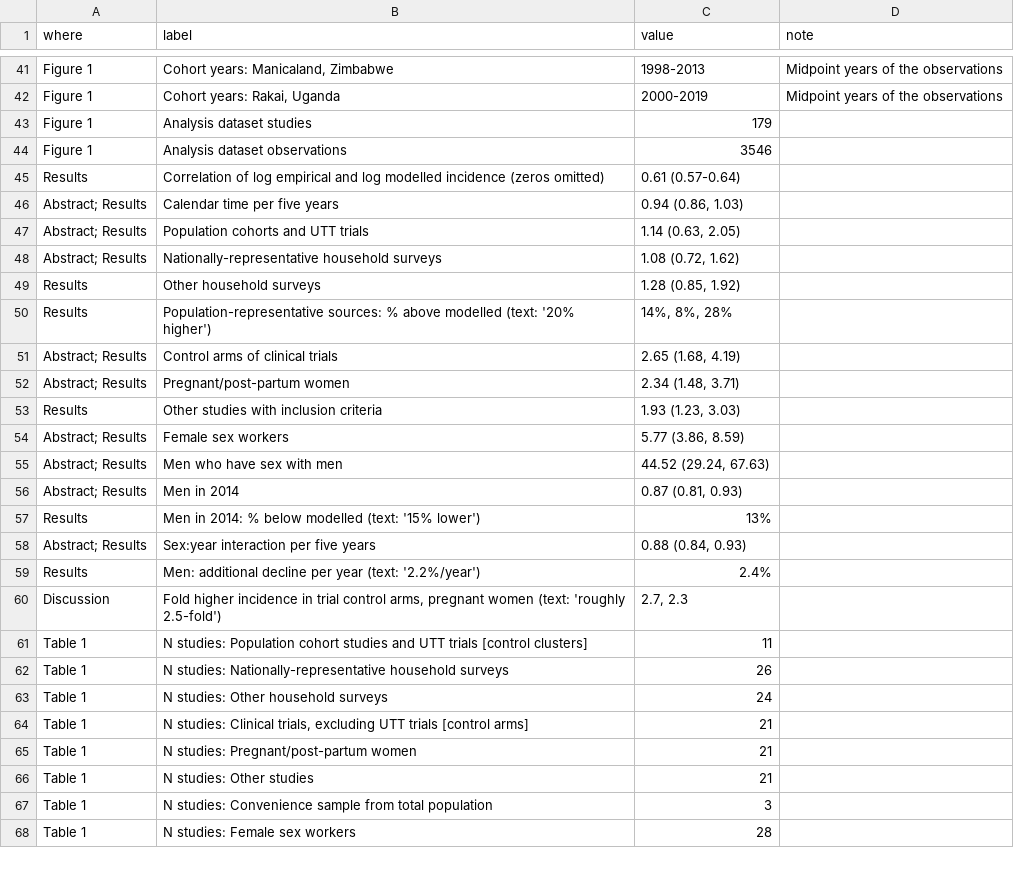
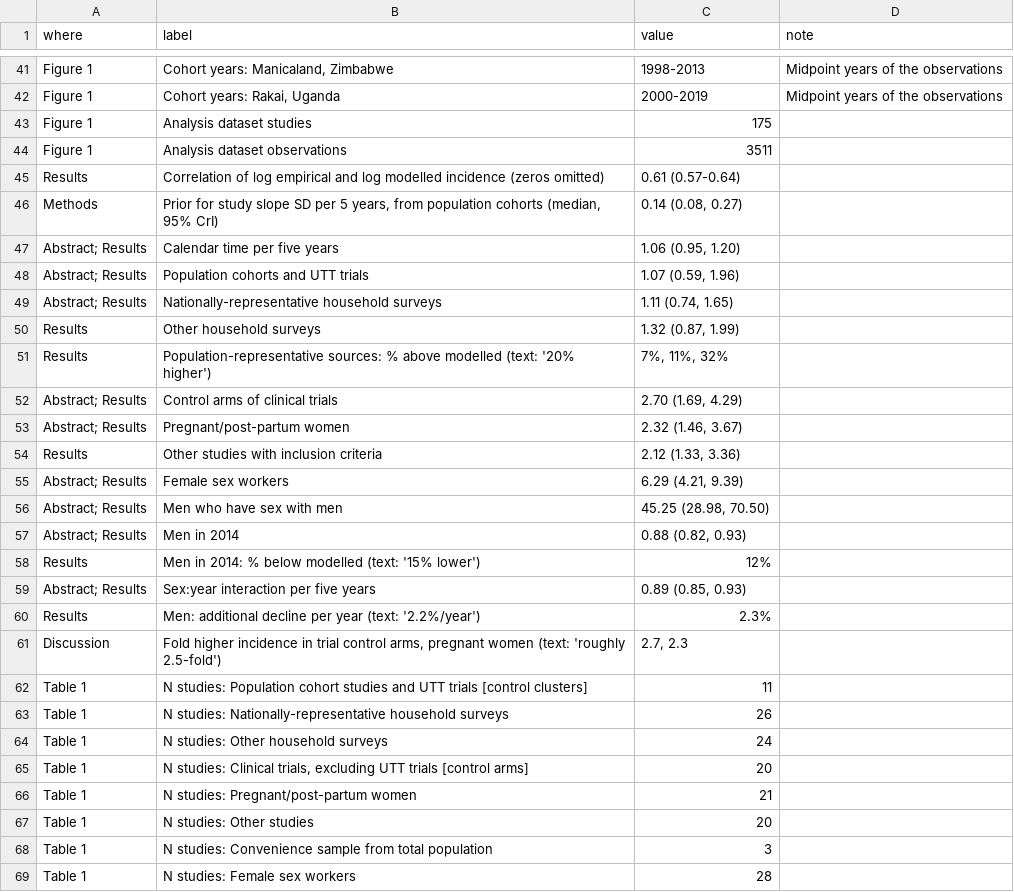
Before and after one commit to mrc-ide/ssa-incidence-paper, a CSV file: outputs/paper_numbers.csv, drawn as a sheet; only a part is shown, gaps mark what is left out; the diff covers the shown part only.

```diff
--- a/outputs/paper_numbers.csv
+++ b/outputs/paper_numbers.csv
@@ -42,19 +42,20 @@ Figure 1,"Cohort years: Manicaland, Zimbabwe",1998-2013,Midpoint years of the ob
 Figure 1,"Cohort years: Rakai, Uganda",2000-2019,Midpoint years of the observations
-Figure 1,Analysis dataset studies,179,
-Figure 1,Analysis dataset observations,3546,
+Figure 1,Analysis dataset studies,175,
+Figure 1,Analysis dataset observations,3511,
 Results,Correlation of log empirical and log modelled incidence (zeros omitted),0.61 (0.57-0.64),
-Abstract; Results,Calendar time per five years,"0.94 (0.86, 1.03)",
-Abstract; Results,Population cohorts and UTT trials,"1.14 (0.63, 2.05)",
-Abstract; Results,Nationally-representative household surveys,"1.08 (0.72, 1.62)",
-Results,Other household surveys,"1.28 (0.85, 1.92)",
-Results,Population-representative sources: % above modelled (text: '20% higher'),"14%, 8%, 28%",
-Abstract; Results,Control arms of clinical trials,"2.65 (1.68, 4.19)",
-Abstract; Results,Pregnant/post-partum women,"2.34 (1.48, 3.71)",
-Results,Other studies with inclusion criteria,"1.93 (1.23, 3.03)",
-Abstract; Results,Female sex workers,"5.77 (3.86, 8.59)",
-Abstract; Results,Men who have sex with men,"44.52 (29.24, 67.63)",
-Abstract; Results,Men in 2014,"0.87 (0.81, 0.93)",
-Results,Men in 2014: % below modelled (text: '15% lower'),13%,
-Abstract; Results,Sex:year interaction per five years,"0.88 (0.84, 0.93)",
-Results,Men: additional decline per year (text: '2.2%/year'),2.4%,
+Methods,"Prior for study slope SD per 5 years, from population cohorts (median, 95% CrI)","0.14 (0.08, 0.27)",
+Abstract; Results,Calendar time per five years,"1.06 (0.95, 1.20)",
+Abstract; Results,Population cohorts and UTT trials,"1.07 (0.59, 1.96)",
+Abstract; Results,Nationally-representative household surveys,"1.11 (0.74, 1.65)",
+Results,Other household surveys,"1.32 (0.87, 1.99)",
+Results,Population-representative sources: % above modelled (text: '20% higher'),"7%, 11%, 32%",
+Abstract; Results,Control arms of clinical trials,"2.70 (1.69, 4.29)",
+Abstract; Results,Pregnant/post-partum women,"2.32 (1.46, 3.67)",
+Results,Other studies with inclusion criteria,"2.12 (1.33, 3.36)",
+Abstract; Results,Female sex workers,"6.29 (4.21, 9.39)",
+Abstract; Results,Men who have sex with men,"45.25 (28.98, 70.50)",
+Abstract; Results,Men in 2014,"0.88 (0.82, 0.93)",
+Results,Men in 2014: % below modelled (text: '15% lower'),12%,
+Abstract; Results,Sex:year interaction per five years,"0.89 (0.85, 0.93)",
+Results,Men: additional decline per year (text: '2.2%/year'),2.3%,
 Discussion,"Fold higher incidence in trial control arms, pregnant women (text: 'roughly 2.5-fold')","2.7, 2.3",
@@ -63,5 +64,5 @@ Table 1,N studies: Nationally-representative household surveys,26,
 Table 1,N studies: Other household surveys,24,
-Table 1,"N studies: Clinical trials, excluding UTT trials [control arms]",21,
+Table 1,"N studies: Clinical trials, excluding UTT trials [control arms]",20,
 Table 1,N studies: Pregnant/post-partum women,21,
-Table 1,N studies: Other studies,21,
+Table 1,N studies: Other studies,20,
 Table 1,N studies: Convenience sample from total population,3,
```
Also changed, not shown: 1 added row, 1 removed row and 147 edited cells elsewhere in this file, outputs/fits/coefficients_measurement.csv, outputs/fits/coefficients_no_phia.csv, 23 other files.
